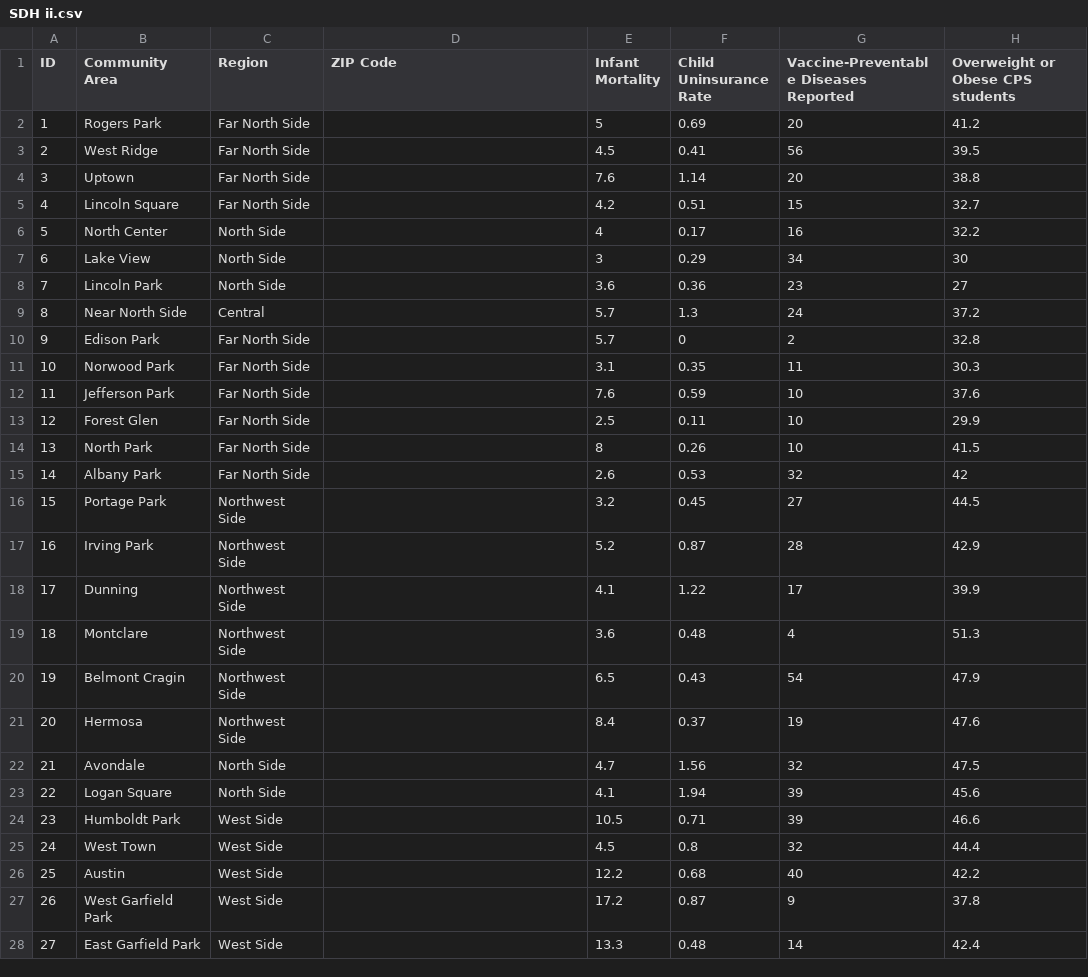
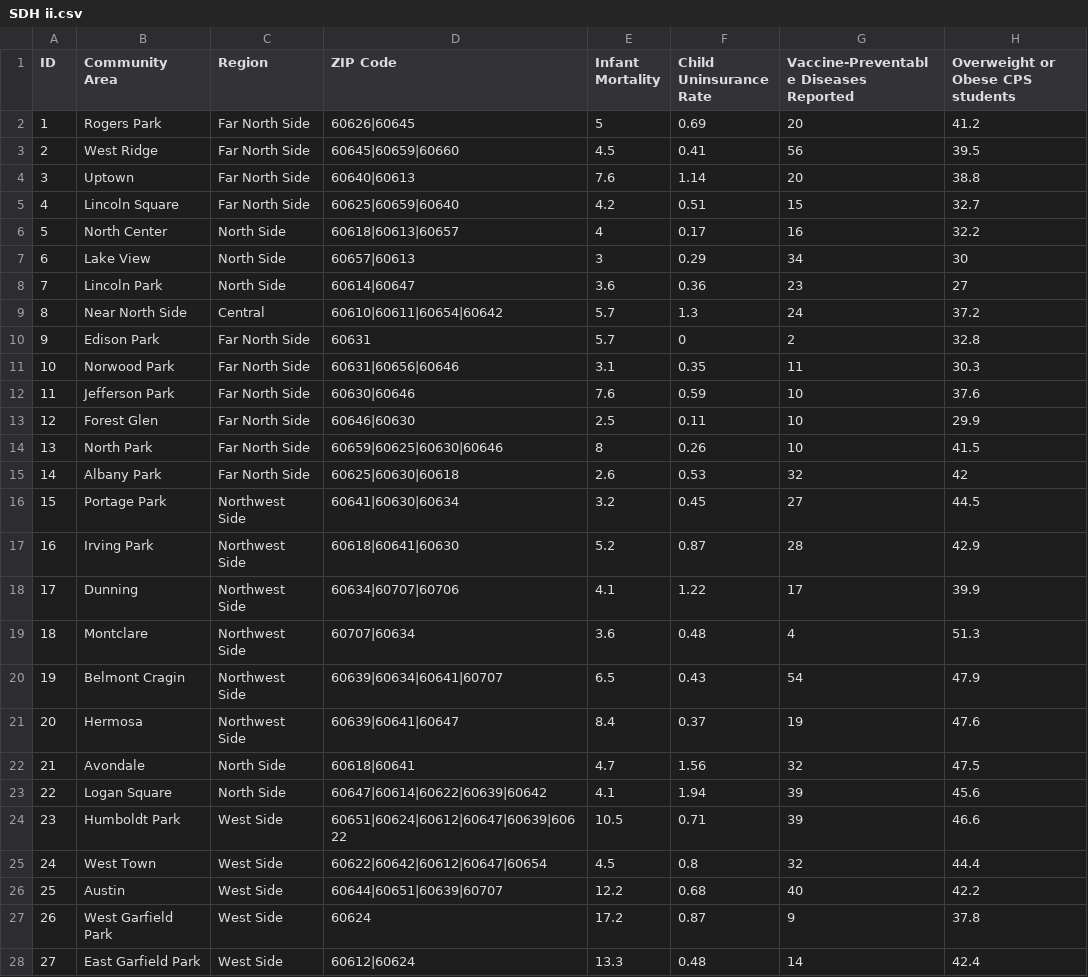
Before and after one commit to jcgiuffrida/HealthViz-mvp, a CSV file: SDH ii.csv, drawn as a sheet; only a part is shown; the diff covers the shown part only; the diff names each change by its address in the sheet, - before the commit and + after, or states it on an @@ line.

Commit message:
Data updates and legend cleanup

```diff
--- a/SDH ii.csv
+++ b/SDH ii.csv
-D2 (ZIP Code): (empty)
+D2 (ZIP Code): 60626|60645
-D3 (ZIP Code): (empty)
+D3 (ZIP Code): 60645|60659|60660
-D4 (ZIP Code): (empty)
+D4 (ZIP Code): 60640|60613
-D5 (ZIP Code): (empty)
+D5 (ZIP Code): 60625|60659|60640
-D6 (ZIP Code): (empty)
+D6 (ZIP Code): 60618|60613|60657
-D7 (ZIP Code): (empty)
+D7 (ZIP Code): 60657|60613
-D8 (ZIP Code): (empty)
+D8 (ZIP Code): 60614|60647
-D9 (ZIP Code): (empty)
+D9 (ZIP Code): 60610|60611|60654|60642
-D10 (ZIP Code): (empty)
+D10 (ZIP Code): 60631
-D11 (ZIP Code): (empty)
+D11 (ZIP Code): 60631|60656|60646
-D12 (ZIP Code): (empty)
+D12 (ZIP Code): 60630|60646
-D13 (ZIP Code): (empty)
+D13 (ZIP Code): 60646|60630
-D14 (ZIP Code): (empty)
+D14 (ZIP Code): 60659|60625|60630|60646
-D15 (ZIP Code): (empty)
+D15 (ZIP Code): 60625|60630|60618
-D16 (ZIP Code): (empty)
+D16 (ZIP Code): 60641|60630|60634
-D17 (ZIP Code): (empty)
+D17 (ZIP Code): 60618|60641|60630
-D18 (ZIP Code): (empty)
+D18 (ZIP Code): 60634|60707|60706
-D19 (ZIP Code): (empty)
+D19 (ZIP Code): 60707|60634
-D20 (ZIP Code): (empty)
+D20 (ZIP Code): 60639|60634|60641|60707
-D21 (ZIP Code): (empty)
+D21 (ZIP Code): 60639|60641|60647
-D22 (ZIP Code): (empty)
+D22 (ZIP Code): 60618|60641
-D23 (ZIP Code): (empty)
+D23 (ZIP Code): 60647|60614|60622|60639|60642
-D24 (ZIP Code): (empty)
+D24 (ZIP Code): 60651|60624|60612|60647|60639|60622
-D25 (ZIP Code): (empty)
+D25 (ZIP Code): 60622|60642|60612|60647|60654
-D26 (ZIP Code): (empty)
+D26 (ZIP Code): 60644|60651|60639|60707
-D27 (ZIP Code): (empty)
+D27 (ZIP Code): 60624
-D28 (ZIP Code): (empty)
+D28 (ZIP Code): 60612|60624
```
Also changed, not shown: 50 edited cells elsewhere in this file, master.csv, 3 other files.
